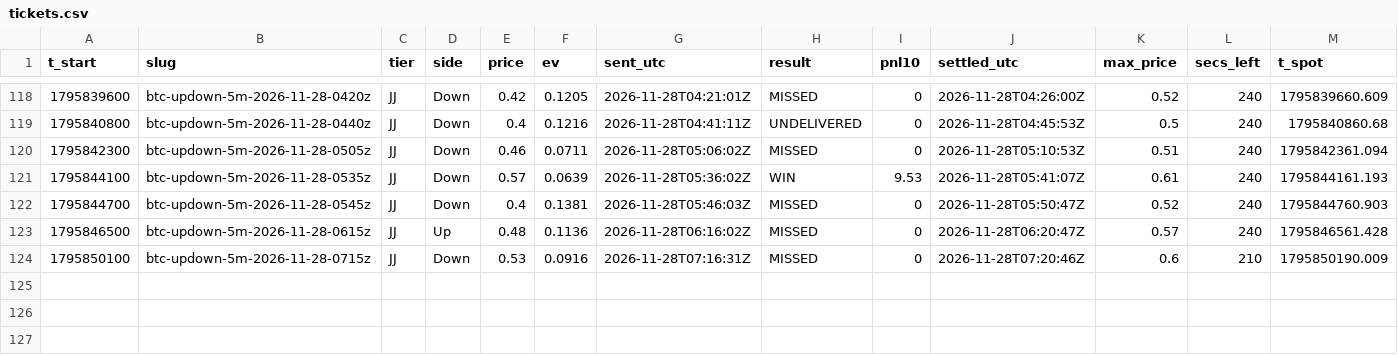
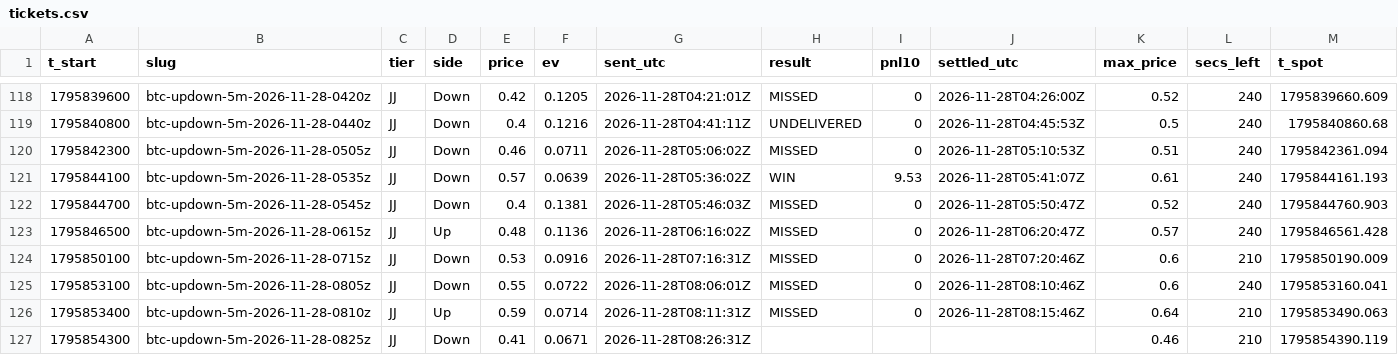
Before and after one commit to j42002/polybot, a CSV file: data/tickets.csv, drawn as a sheet; only a part is shown, gaps mark what is left out; rows hold the shown columns only; the diff names each change by its address in the sheet, - before the commit and + after, or states it on an @@ line.

Commit message:
polybot data 2026-11-28T08:27Z

```diff
--- a/data/tickets.csv
+++ b/data/tickets.csv
+row 125: 1795853100 | btc-updown-5m-2026-11-28-0805z | JJ | Down | 0.55 | 0.0722 | 2026-11-28T08:06:01Z | MISSED | 0 | 2026-11-28T08:10:46Z | 0.6 | 240 | 1795853160.041
+row 126: 1795853400 | btc-updown-5m-2026-11-28-0810z | JJ | Up | 0.59 | 0.0714 | 2026-11-28T08:11:31Z | MISSED | 0 | 2026-11-28T08:15:46Z | 0.64 | 210 | 1795853490.063
+row 127: 1795854300 | btc-updown-5m-2026-11-28-0825z | JJ | Down | 0.41 | 0.0671 | 2026-11-28T08:26:31Z |  |  |  | 0.46 | 210 | 1795854390.119
```
Also changed, not shown: data/closes.csv, data/loop_stats.csv, 5 other files.
